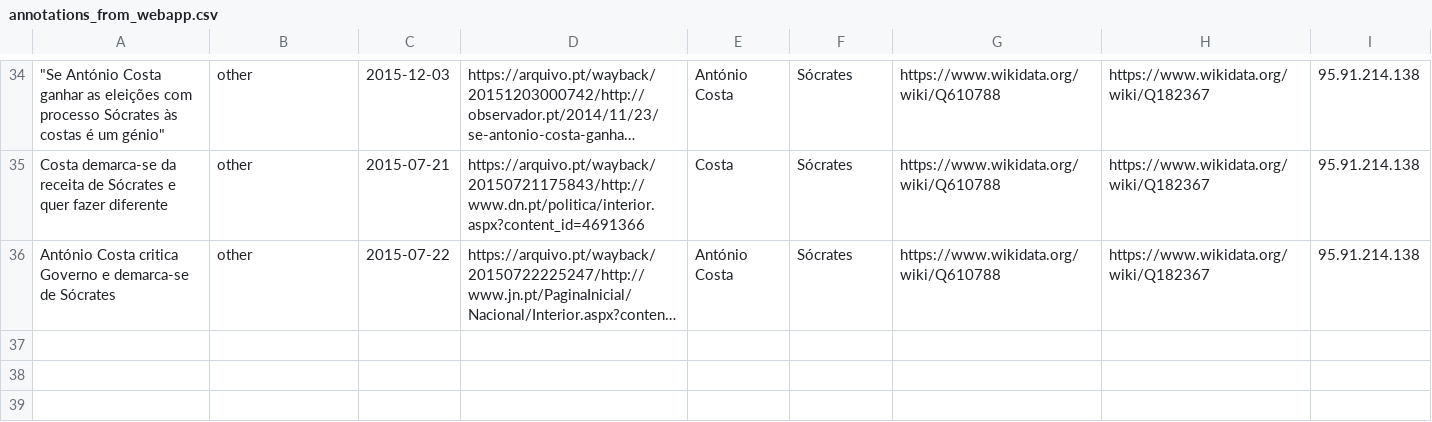
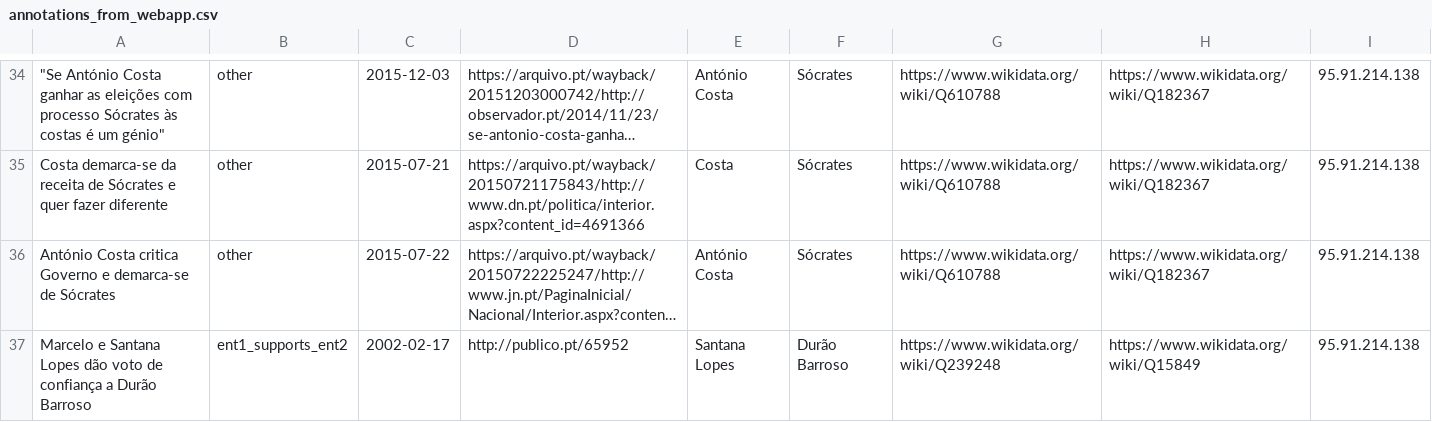
Before and after one commit to davidsbatista/politiquices, a CSV file: politiquices/classifiers/annotations_from_webapp.csv, drawn as a sheet; only a part is shown, gaps mark what is left out; long unchanged cells end in …; the diff names each change by its address in the sheet, - before the commit and + after, or states it on an @@ line.

Commit message:
annotations

```diff
--- a/politiquices/classifiers/annotations_from_webapp.csv
+++ b/politiquices/classifiers/annotations_from_webapp.csv
+row 37: Marcelo e Santana Lopes dão voto de confiança a Durão Barroso | ent1_supports_ent2 | 2002-02-17 | http://publico.pt/65952 | Santana Lopes | Durão Barroso | https://www.wikidata.org/wiki/Q239248 | https://www.wikidata.org/wiki/Q15849 | 95.91.214.138
```
